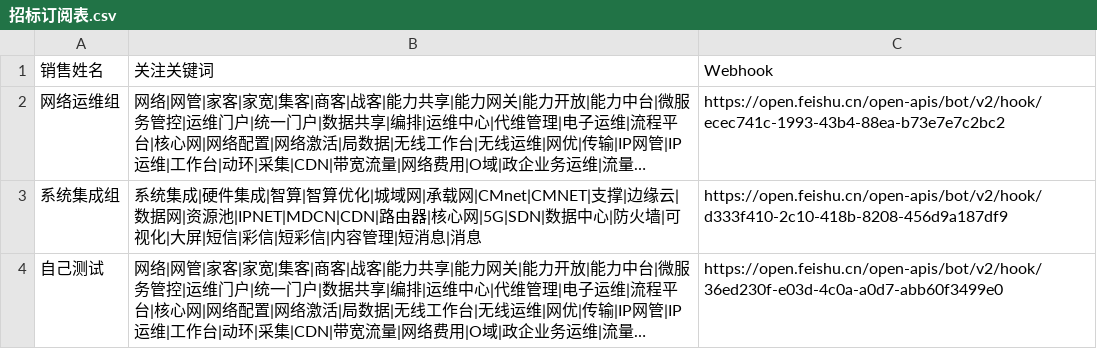
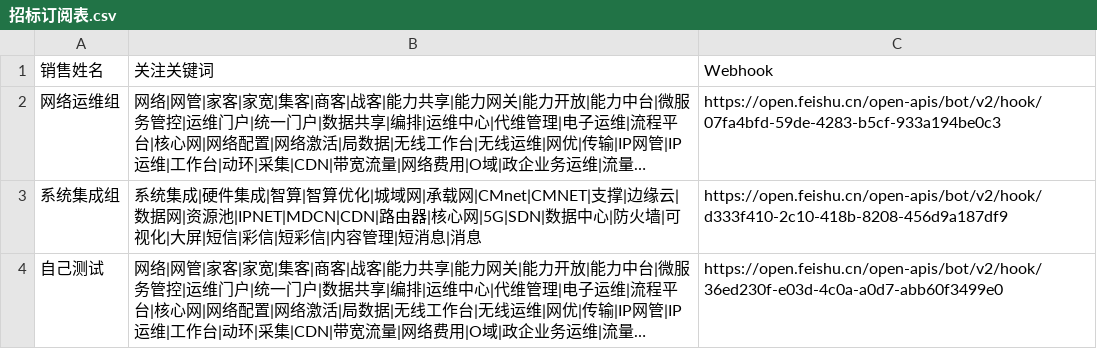
Before and after one commit to yangrui6927-prog/shisanxiang, a CSV file: 招标订阅表.csv, drawn as a sheet; long unchanged cells end in …; the diff names each change by its address in the sheet, - before the commit and + after, or states it on an @@ line.

Commit message:
更新网络运维组webhook地址

```diff
--- a/招标订阅表.csv
+++ b/招标订阅表.csv
-C2: https://open.feishu.cn/open-apis/bot/v2/hook/ecec741c-1993-43b4-88ea-b73e7e7c2bc2
+C2: https://open.feishu.cn/open-apis/bot/v2/hook/07fa4bfd-59de-4283-b5cf-933a194be0c3
```
